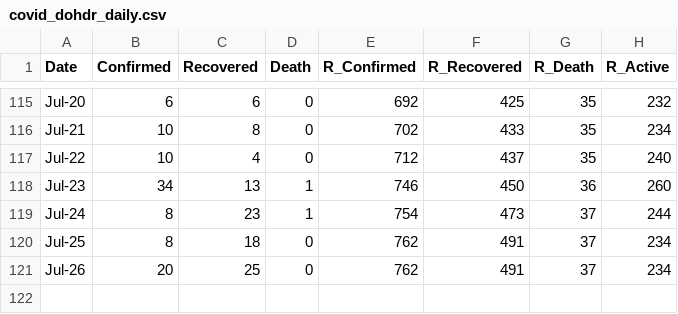
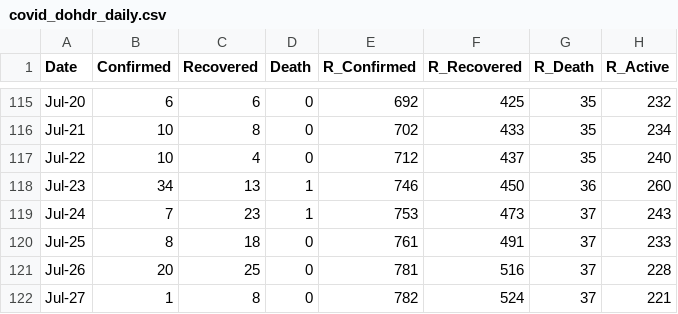
Before and after one commit to djmacao/Covid-19, a CSV file: Covid_Davao_Data/covid_dohdr_daily.csv, drawn as a sheet; only a part is shown, gaps mark what is left out.

```diff
--- a/Covid_Davao_Data/covid_dohdr_daily.csv
+++ b/Covid_Davao_Data/covid_dohdr_daily.csv
@@ -118,4 +118,5 @@ Jul-22,10,4,0,712,437,35,240
 Jul-23,34,13,1,746,450,36,260
-Jul-24,8,23,1,754,473,37,244
-Jul-25,8,18,0,762,491,37,234
-Jul-26,20,25,0,762,491,37,234
+Jul-24,7,23,1,753,473,37,243
+Jul-25,8,18,0,761,491,37,233
+Jul-26,20,25,0,781,516,37,228
+Jul-27,1,8,0,782,524,37,221
```
Also changed, not shown: Covid_Davao_Data/Covid - Davao Region - DOH Davao Region.csv, Covid_Davao_Data/covid_dohdr_locations.csv, 3 other files.
